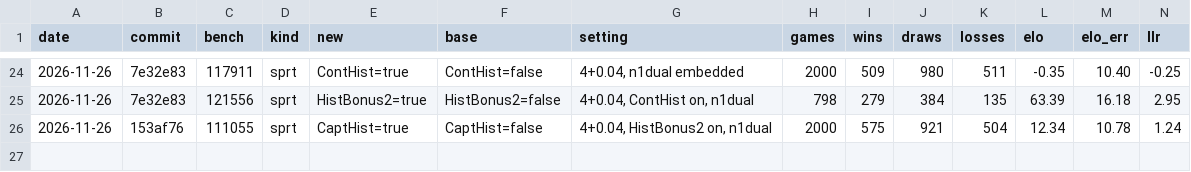
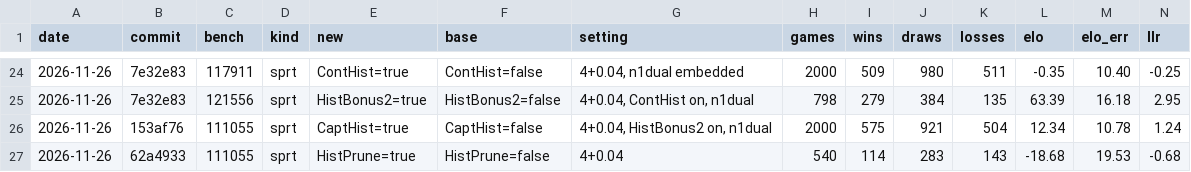
Before and after one commit to Ardx19/chess-engine-bulwark, a CSV file: results/registry.csv, drawn as a sheet; only a part is shown, gaps mark what is left out; rows hold the shown columns only; the diff names each change by its address in the sheet, - before the commit and + after, or states it on an @@ line.

```diff
--- a/results/registry.csv
+++ b/results/registry.csv
+row 27: 2026-11-26 | 62a4933 | 111055 | sprt | HistPrune=true | HistPrune=false | 4+0.04 | 540 | 114 | 283 | 143 | -18.68 | 19.53 | -0.68
```
Also changed, not shown: 5 other files.
